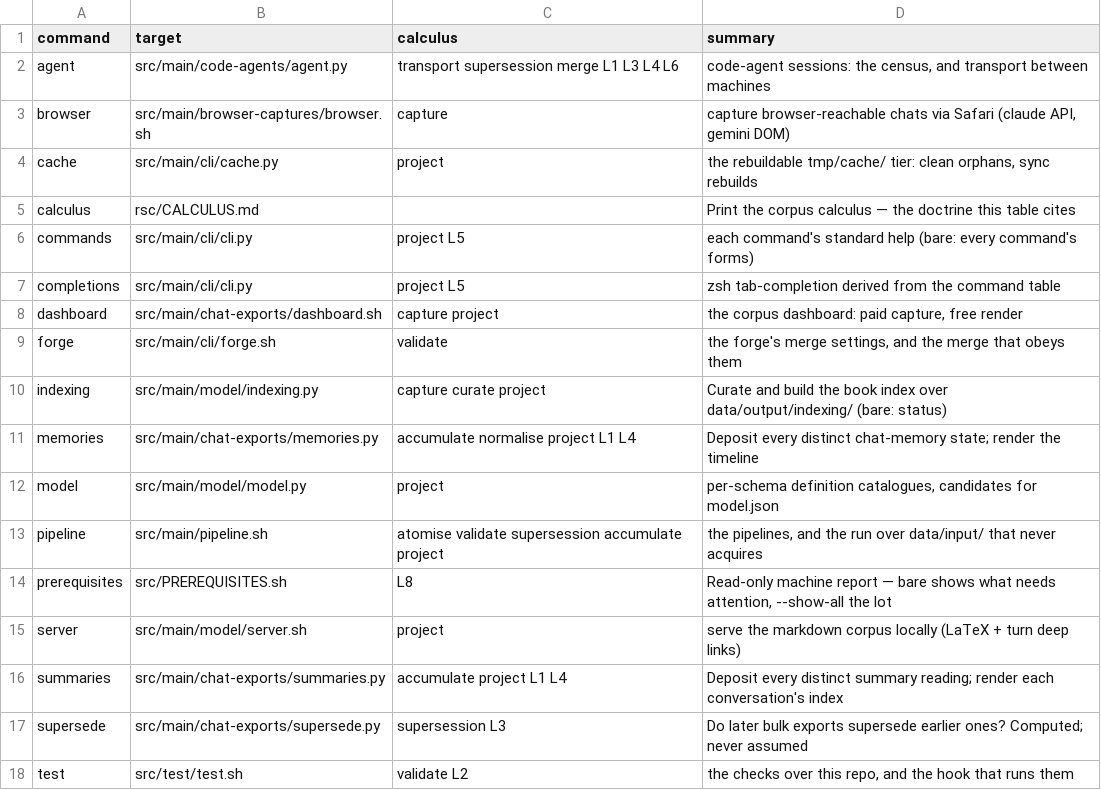
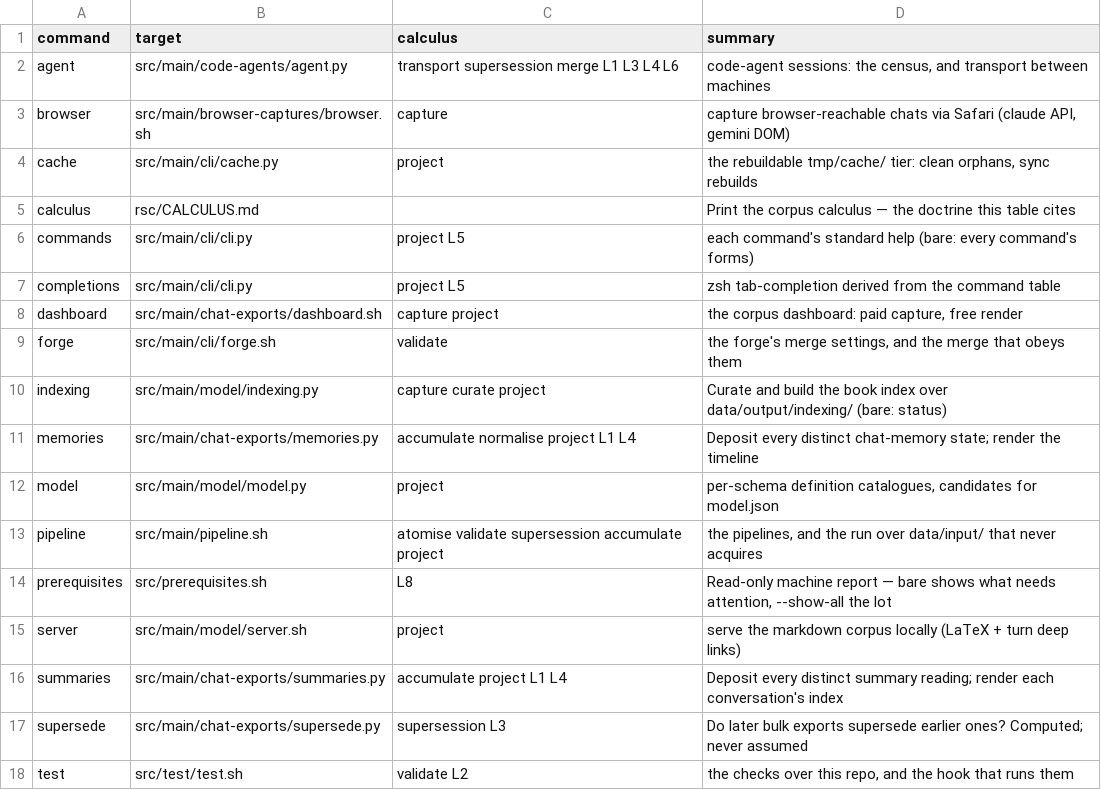
Before and after one commit to rpus/corpus-yoga, a CSV file: rsc/cli/commands.csv, drawn as a sheet.

```diff
--- a/rsc/cli/commands.csv
+++ b/rsc/cli/commands.csv
@@ -13,3 +13,3 @@
 "pipeline","src/main/pipeline.sh","atomise validate supersession accumulate project","the pipelines, and the run over data/input/ that never acquires"
-"prerequisites","src/PREREQUISITES.sh","L8","Read-only machine report — bare shows what needs attention, --show-all the lot"
+"prerequisites","src/prerequisites.sh","L8","Read-only machine report — bare shows what needs attention, --show-all the lot"
 "server","src/main/model/server.sh","project","serve the markdown corpus locally (LaTeX + turn deep links)"
```
Also changed, not shown: rsc/cache_io.csv, rsc/cli/help.csv, 13 other files.
